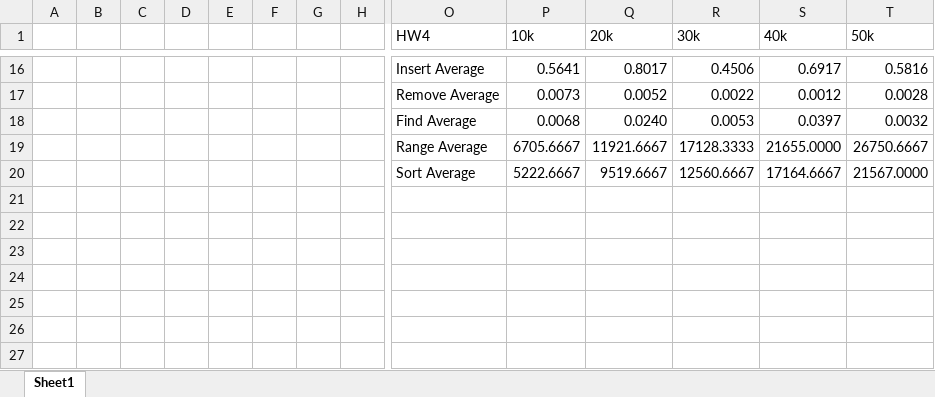
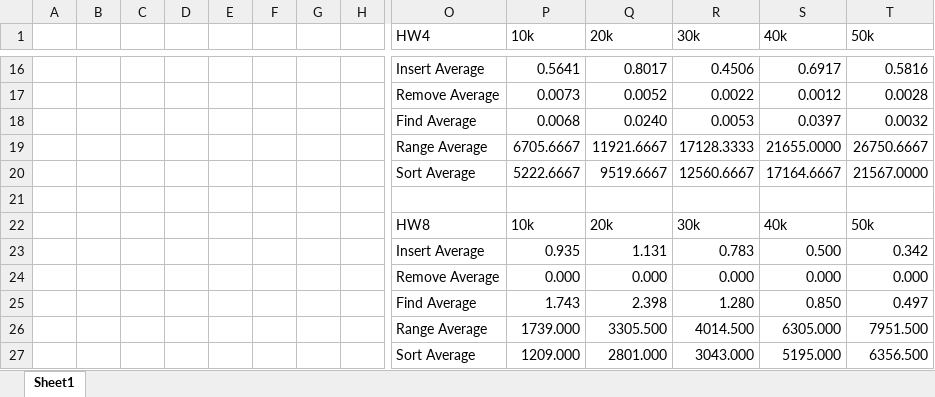
Before and after one commit to EricGustin/ComputerScience223, an Excel workbook: HW5/hw5.xlsx, sheet Sheet1, drawn as a sheet; only a part is shown, gaps mark what is left out; values as stored, in another font and other column widths than the file's, no borders; charts and pictures not drawn; rows hold the shown columns only; the diff names each change by its address in the sheet, - before the commit and + after, or states it on an @@ line.

```diff
--- a/HW5/hw5.xlsx (sheet Sheet1)
+++ b/HW5/hw5.xlsx (sheet Sheet1)
+row 21: (empty)
+row 22:  |  |  |  |  |  |  |  | HW8 | 10k | 20k | 30k | 40k | 50k
+row 23:  |  |  |  |  |  |  |  | Insert Average | 0.935 | 1.131 | 0.783 | 0.500 | 0.342
+row 24:  |  |  |  |  |  |  |  | Remove Average | 0.000 | 0.000 | 0.000 | 0.000 | 0.000
+row 25:  |  |  |  |  |  |  |  | Find Average | 1.743 | 2.398 | 1.280 | 0.850 | 0.497
+row 26:  |  |  |  |  |  |  |  | Range Average | 1739.000 | 3305.500 | 4014.500 | 6305.000 | 7951.500
+row 27:  |  |  |  |  |  |  |  | Sort Average | 1209.000 | 2801.000 | 3043.000 | 5195.000 | 6356.500
```
Also changed, not shown: charts or pictures, 22 other files.
